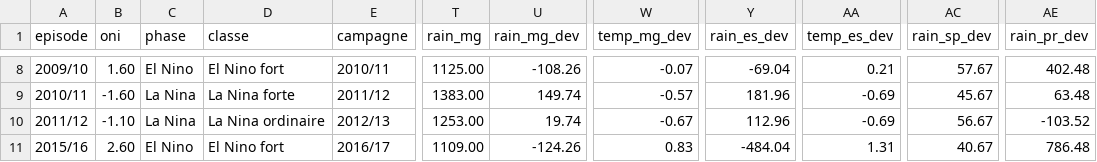
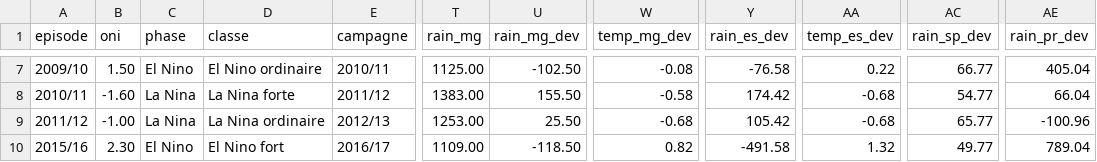
Before and after one commit to alissonkatymartinimoujawaz-hue/procafe, a CSV file: timeseries/output/enso/brazil_enso_episodes.csv, drawn as a sheet; only a part is shown, gaps mark what is left out; addresses are those after the commit; the diff covers the shown part only; the diff names each change by its address in the sheet, - before the commit and + after, or states it on an @@ line.

```diff
--- a/timeseries/output/enso/brazil_enso_episodes.csv
+++ b/timeseries/output/enso/brazil_enso_episodes.csv
-B7 (oni): 1.60
+B7 (oni): 1.50
-D7 (classe): El Nino fort
+D7 (classe): El Nino ordinaire
-U7 (rain_mg_dev): -108.26
+U7 (rain_mg_dev): -102.50
-W7 (temp_mg_dev): -0.07
+W7 (temp_mg_dev): -0.08
-Y7 (rain_es_dev): -69.04
+Y7 (rain_es_dev): -76.58
-AA7 (temp_es_dev): 0.21
+AA7 (temp_es_dev): 0.22
-AC7 (rain_sp_dev): 57.67
+AC7 (rain_sp_dev): 66.77
-AE7 (rain_pr_dev): 402.48
+AE7 (rain_pr_dev): 405.04
-U8 (rain_mg_dev): 149.74
+U8 (rain_mg_dev): 155.50
-W8 (temp_mg_dev): -0.57
+W8 (temp_mg_dev): -0.58
-Y8 (rain_es_dev): 181.96
+Y8 (rain_es_dev): 174.42
-AA8:AA9 (temp_es_dev): -0.69
+AA8:AA9 (temp_es_dev): -0.68
-AC8 (rain_sp_dev): 45.67
+AC8 (rain_sp_dev): 54.77
-AE8 (rain_pr_dev): 63.48
+AE8 (rain_pr_dev): 66.04
-B9 (oni): -1.10
+B9 (oni): -1.00
-U9 (rain_mg_dev): 19.74
+U9 (rain_mg_dev): 25.50
-W9 (temp_mg_dev): -0.67
+W9 (temp_mg_dev): -0.68
-Y9 (rain_es_dev): 112.96
+Y9 (rain_es_dev): 105.42
-AC9 (rain_sp_dev): 56.67
+AC9 (rain_sp_dev): 65.77
-AE9 (rain_pr_dev): -103.52
+AE9 (rain_pr_dev): -100.96
-B10 (oni): 2.60
+B10 (oni): 2.30
-U10 (rain_mg_dev): -124.26
+U10 (rain_mg_dev): -118.50
-W10 (temp_mg_dev): 0.83
+W10 (temp_mg_dev): 0.82
-Y10 (rain_es_dev): -484.04
+Y10 (rain_es_dev): -491.58
-AA10 (temp_es_dev): 1.31
+AA10 (temp_es_dev): 1.32
-AC10 (rain_sp_dev): 40.67
+AC10 (rain_sp_dev): 49.77
-AE10 (rain_pr_dev): 786.48
+AE10 (rain_pr_dev): 789.04
```
Also changed, not shown: 1 added row, 1 removed row and 80 edited cells elsewhere in this file, timeseries/output/enso/brazil_weather_by_phase.csv, timeseries/output/enso/enso_effects.csv, 18 other files.
